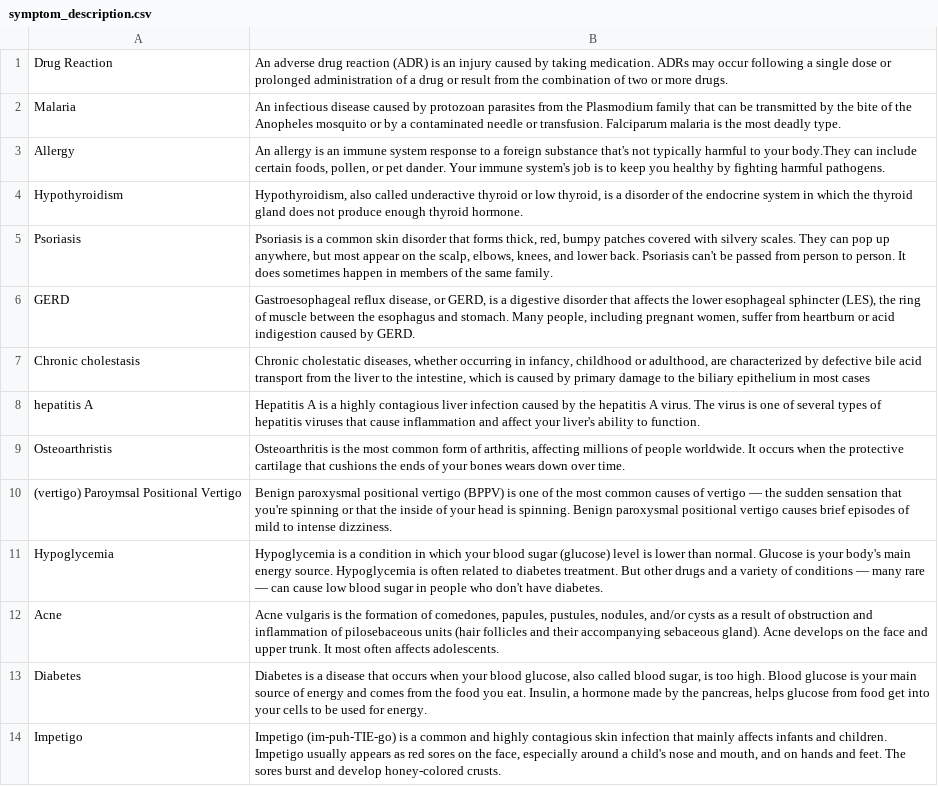
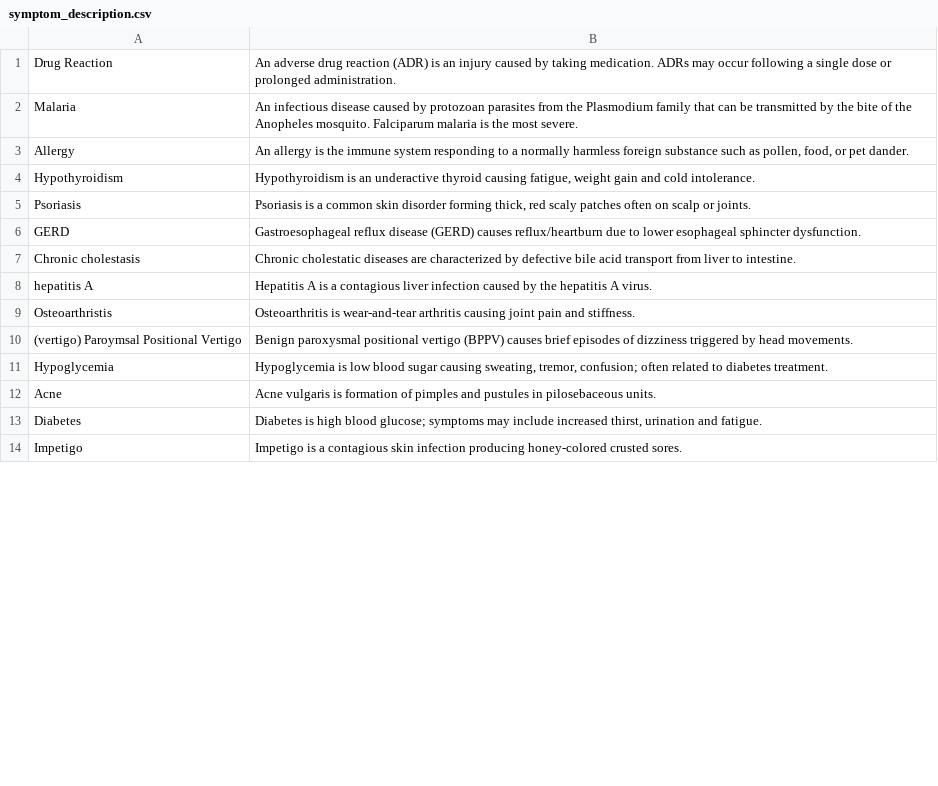
Before and after one commit to riteshkatekar/Medical_Chatbot, a CSV file: data/symptom_description.csv, drawn as a sheet; only a part is shown; the diff covers the shown part only.

```diff
--- a/data/symptom_description.csv
+++ b/data/symptom_description.csv
@@ -1,14 +1,14 @@
-Drug Reaction,An adverse drug reaction (ADR) is an injury caused by taking medication. ADRs may occur following a single dose or prolonged administration of a drug or result from the combination of two or more drugs.
-Malaria,An infectious disease caused by protozoan parasites from the Plasmodium family that can be transmitted by the bite of the Anopheles mosquito or by a contaminated needle or transfusion. Falciparum malaria is the most deadly type.
-Allergy,"An allergy is an immune system response to a foreign substance that's not typically harmful to your body.They can include certain foods, pollen, or pet dander. Your immune system's job is to keep you healthy by fighting harmful pathogens."
-Hypothyroidism,"Hypothyroidism, also called underactive thyroid or low thyroid, is a disorder of the endocrine system in which the thyroid gland does not produce enough thyroid hormone."
-Psoriasis,"Psoriasis is a common skin disorder that forms thick, red, bumpy patches covered with silvery scales. They can pop up anywhere, but most appear on the scalp, elbows, knees, and lower back. Psoriasis can't be passed from person to person. It does sometimes happen in members of the same family."
-GERD,"Gastroesophageal reflux disease, or GERD, is a digestive disorder that affects the lower esophageal sphincter (LES), the ring of muscle between the esophagus and stomach. Many people, including pregnant women, suffer from heartburn or acid indigestion caused by GERD."
-Chronic cholestasis,"Chronic cholestatic diseases, whether occurring in infancy, childhood or adulthood, are characterized by defective bile acid transport from the liver to the intestine, which is caused by primary damage to the biliary epithelium in most cases"
-hepatitis A,Hepatitis A is a highly contagious liver infection caused by the hepatitis A virus. The virus is one of several types of hepatitis viruses that cause inflammation and affect your liver's ability to function.
-Osteoarthristis,"Osteoarthritis is the most common form of arthritis, affecting millions of people worldwide. It occurs when the protective cartilage that cushions the ends of your bones wears down over time."
-(vertigo) Paroymsal  Positional Vertigo,Benign paroxysmal positional vertigo (BPPV) is one of the most common causes of vertigo — the sudden sensation that you're spinning or that the inside of your head is spinning. Benign paroxysmal positional vertigo causes brief episodes of mild to intense dizziness.
-Hypoglycemia, Hypoglycemia is a condition in which your blood sugar (glucose) level is lower than normal. Glucose is your body's main energy source. Hypoglycemia is often related to diabetes treatment. But other drugs and a variety of conditions — many rare — can cause low blood sugar in people who don't have diabetes.
-Acne,"Acne vulgaris is the formation of comedones, papules, pustules, nodules, and/or cysts as a result of obstruction and inflammation of pilosebaceous units (hair follicles and their accompanying sebaceous gland). Acne develops on the face and upper trunk. It most often affects adolescents."
-Diabetes,"Diabetes is a disease that occurs when your blood glucose, also called blood sugar, is too high. Blood glucose is your main source of energy and comes from the food you eat. Insulin, a hormone made by the pancreas, helps glucose from food get into your cells to be used for energy."
-Impetigo,"Impetigo (im-puh-TIE-go) is a common and highly contagious skin infection that mainly affects infants and children. Impetigo usually appears as red sores on the face, especially around a child's nose and mouth, and on hands and feet. The sores burst and develop honey-colored crusts."
+Drug Reaction,An adverse drug reaction (ADR) is an injury caused by taking medication. ADRs may occur following a single dose or prolonged administration.
+Malaria,An infectious disease caused by protozoan parasites from the Plasmodium family that can be transmitted by the bite of the Anopheles mosquito. Falciparum malaria is the most severe.
+Allergy,"An allergy is the immune system responding to a normally harmless foreign substance such as pollen, food, or pet dander."
+Hypothyroidism,"Hypothyroidism is an underactive thyroid causing fatigue, weight gain and cold intolerance."
+Psoriasis,"Psoriasis is a common skin disorder forming thick, red scaly patches often on scalp or joints."
+GERD,Gastroesophageal reflux disease (GERD) causes reflux/heartburn due to lower esophageal sphincter dysfunction.
+Chronic cholestasis,Chronic cholestatic diseases are characterized by defective bile acid transport from liver to intestine.
+hepatitis A,Hepatitis A is a contagious liver infection caused by the hepatitis A virus.
+Osteoarthristis,Osteoarthritis is wear-and-tear arthritis causing joint pain and stiffness.
+(vertigo) Paroymsal  Positional Vertigo,Benign paroxysmal positional vertigo (BPPV) causes brief episodes of dizziness triggered by head movements.
+Hypoglycemia,"Hypoglycemia is low blood sugar causing sweating, tremor, confusion; often related to diabetes treatment."
+Acne,Acne vulgaris is formation of pimples and pustules in pilosebaceous units.
+Diabetes,"Diabetes is high blood glucose; symptoms may include increased thirst, urination and fatigue."
+Impetigo,Impetigo is a contagious skin infection producing honey-colored crusted sores.
```
Also changed, not shown: 10 added rows and 28 edited cells elsewhere in this file, data/symptom_precaution.csv, 12 other files.
